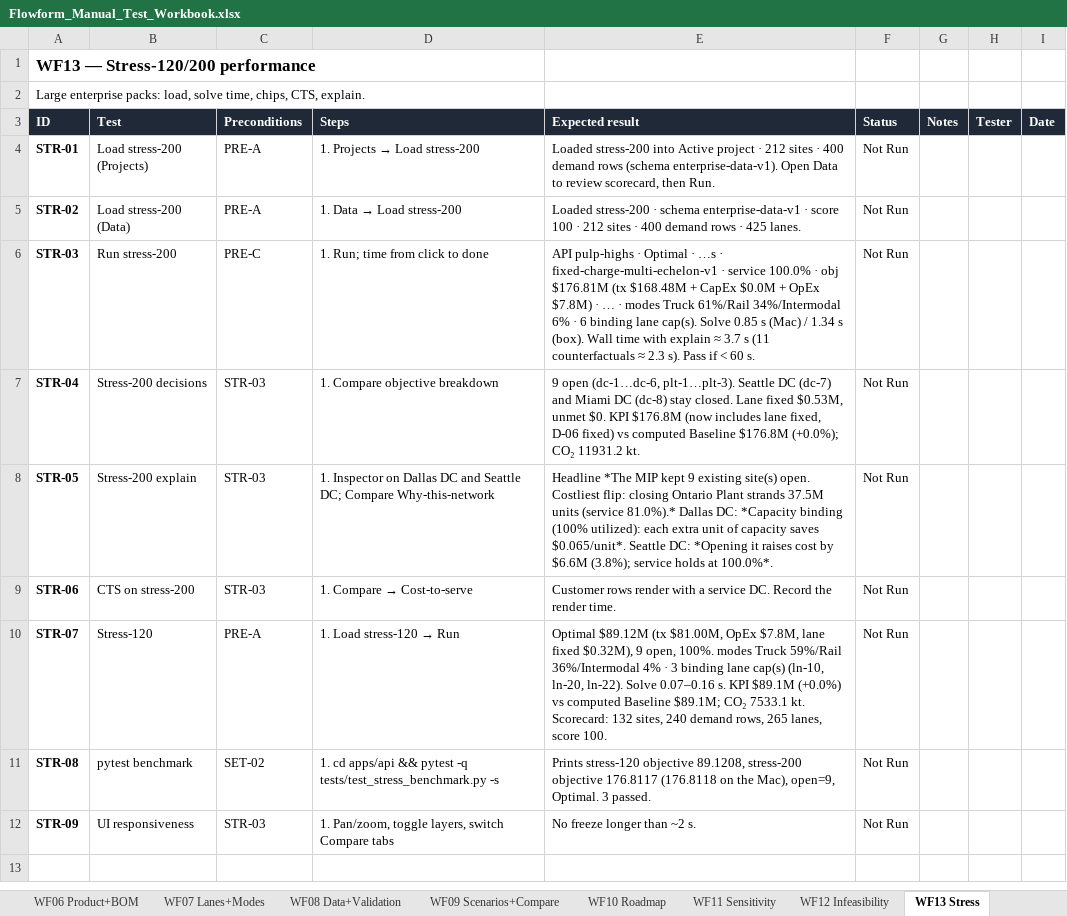
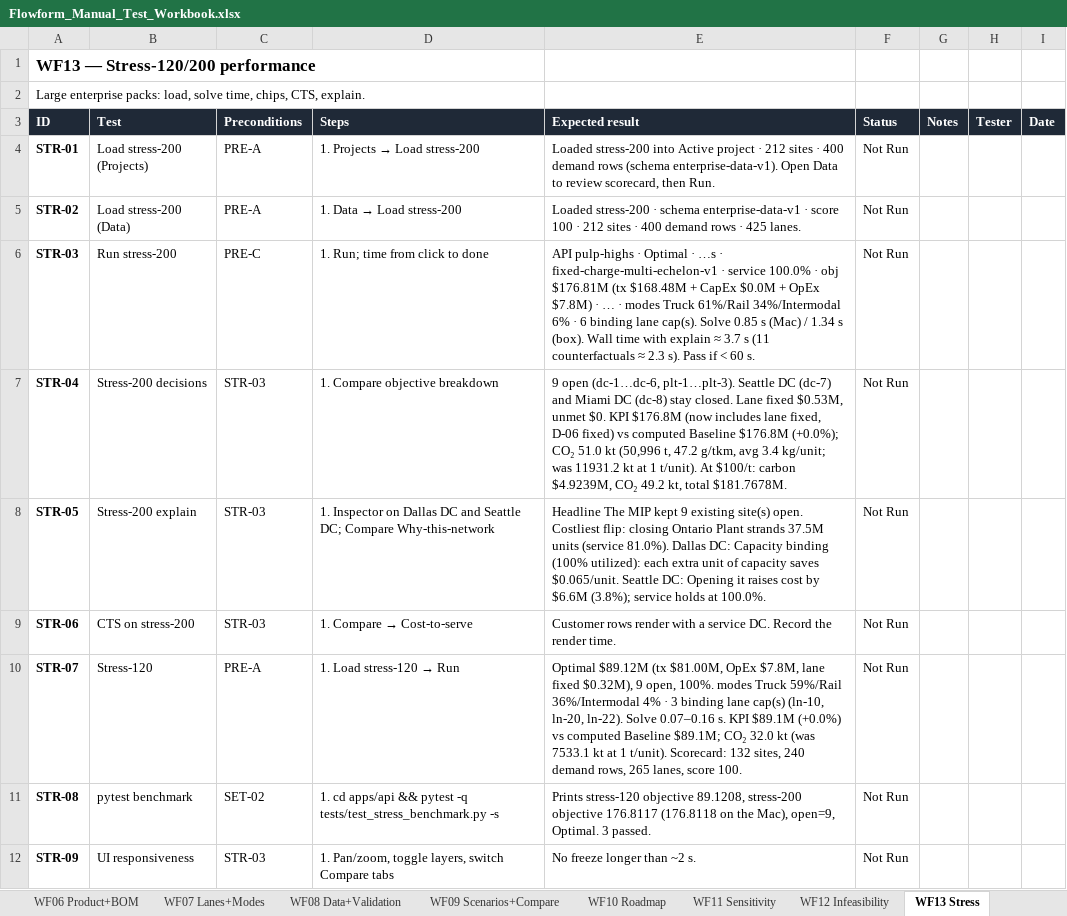
Before and after one commit to jigarparekh84-lab/Flowform, an Excel workbook: docs/Flowform_Manual_Test_Workbook.xlsx, sheet WF13 Stress, drawn as a sheet; values as stored, in another font and other column widths than the file's, no borders; conditional formats not drawn; the diff names each change by its address in the sheet, - before the commit and + after, or states it on an @@ line.

```diff
--- a/docs/Flowform_Manual_Test_Workbook.xlsx (sheet WF13 Stress)
+++ b/docs/Flowform_Manual_Test_Workbook.xlsx (sheet WF13 Stress)
-E7 (Expected result): …(+0.0%); CO₂ 11931.2 kt.
+E7 (Expected result): …(+0.0%); CO₂ 51.0 kt (50,996 t, 47.2 g/tkm, avg 3.4 kg/unit; was 11931.2 kt at 1 t/unit). At $100/t: carbon $4.9239M, CO₂ 49.2 kt, total $181.7678M.
-E8 (Expected result): Headline *The MIP kept 9 existing site(s) open. Costliest flip: closing Ontario Plant strands 37.5M units (service 81.0%).* Dallas DC: *Capacity binding (100% utilized): each extra unit of capacity saves $0.065/unit*. Seattle DC: *Opening it raises cost by $6.6M (3.8%); service holds at 100.0%*.
+E8 (Expected result): Headline The MIP kept 9 existing site(s) open. Costliest flip: closing Ontario Plant strands 37.5M units (service 81.0%). Dallas DC: Capacity binding (100% utilized): each extra unit of capacity saves $0.065/unit. Seattle DC: Opening it raises cost by $6.6M (3.8%); service holds at 100.0%.
-E10 (Expected result): …$89.1M; CO₂ 7533.1 kt. Scorecard: 132…
+E10 (Expected result): …$89.1M; CO₂ 32.0 kt (was 7533.1 kt at 1 t/unit). Scorecard: 132…
```
Also changed, not shown: sheet WF10 Roadmap, sheet WF08 Data+Validation, sheet WF02 Network+Explain, sheet WF19 API curl, sheet WF15 Handoff, sheet Regression, 10 more sheets, 4 other files.
